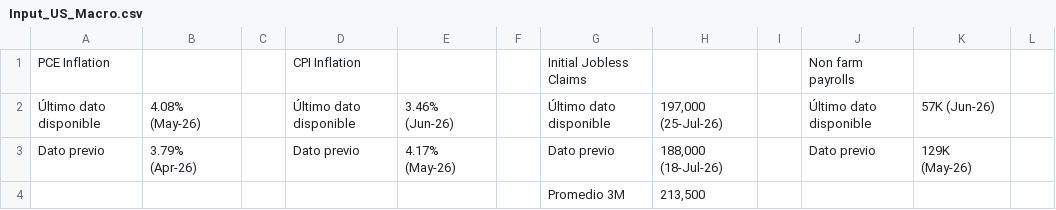
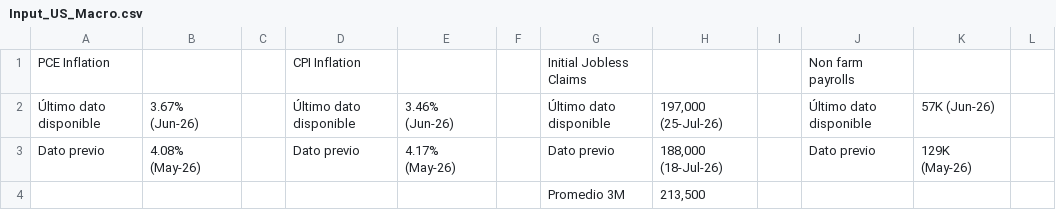
Before and after one commit to davidrouxf/FB-Market-tracker, a CSV file: Input_US_Macro.csv, drawn as a sheet; only a part is shown; the diff names each change by its address in the sheet, - before the commit and + after, or states it on an @@ line.

```diff
--- a/Input_US_Macro.csv
+++ b/Input_US_Macro.csv
-B2: 4.08% (May-26)
+B2: 3.67% (Jun-26)
-B3: 3.79% (Apr-26)
+B3: 4.08% (May-26)
```
Also changed, not shown: Input_MXN.csv, Input_Tasas.csv, 1 other file.
